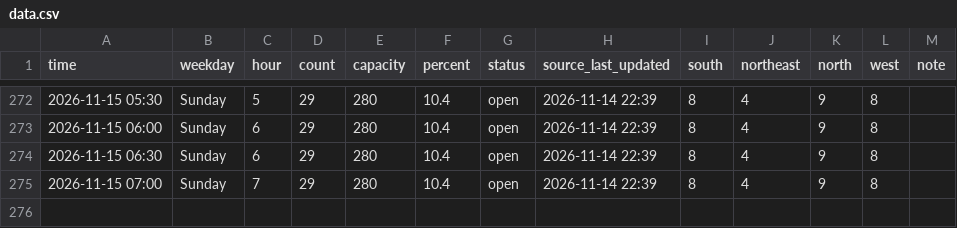
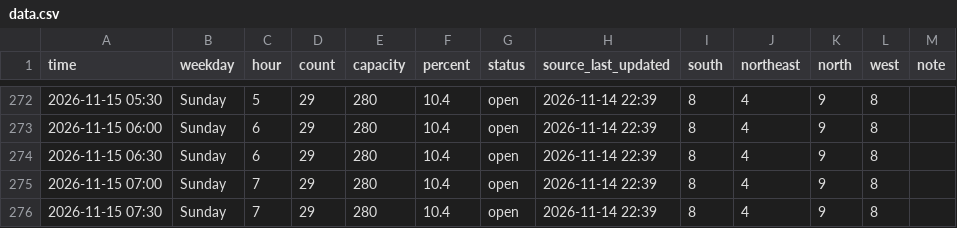
Before and after one commit to Rassa1/BRIC-tracker, a CSV file: data.csv, drawn as a sheet; only a part is shown, gaps mark what is left out; the diff names each change by its address in the sheet, - before the commit and + after, or states it on an @@ line.

```diff
--- a/data.csv
+++ b/data.csv
+row 276: 2026-11-15 07:30 | Sunday | 7 | 29 | 280 | 10.4 | open | 2026-11-14 22:39 | 8 | 4 | 9 | 8
```
